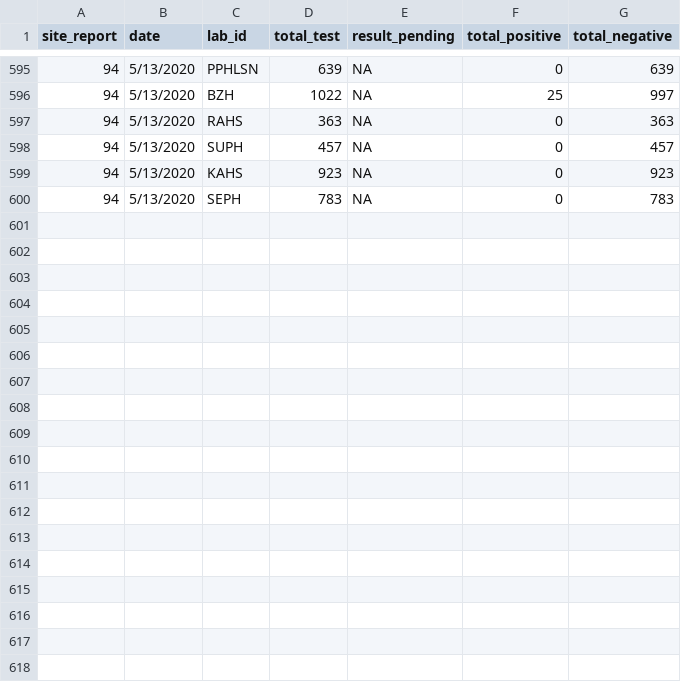
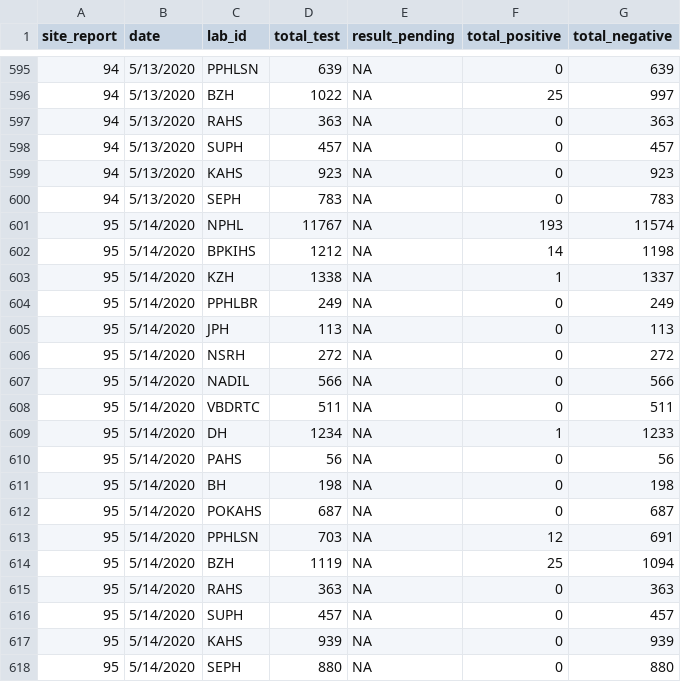
Before and after one commit to raunakms/covid19nepal, a TSV file: data/data_by_labs.tsv, drawn as a sheet; only a part is shown, gaps mark what is left out; the diff names each change by its address in the sheet, - before the commit and + after, or states it on an @@ line.

```diff
--- a/data/data_by_labs.tsv
+++ b/data/data_by_labs.tsv
+row 601: 95 | 5/14/2020 | NPHL | 11767 | NA | 193 | 11574
+row 602: 95 | 5/14/2020 | BPKIHS | 1212 | NA | 14 | 1198
+row 603: 95 | 5/14/2020 | KZH | 1338 | NA | 1 | 1337
+row 604: 95 | 5/14/2020 | PPHLBR | 249 | NA | 0 | 249
+row 605: 95 | 5/14/2020 | JPH | 113 | NA | 0 | 113
+row 606: 95 | 5/14/2020 | NSRH | 272 | NA | 0 | 272
+row 607: 95 | 5/14/2020 | NADIL | 566 | NA | 0 | 566
+row 608: 95 | 5/14/2020 | VBDRTC | 511 | NA | 0 | 511
+row 609: 95 | 5/14/2020 | DH | 1234 | NA | 1 | 1233
+row 610: 95 | 5/14/2020 | PAHS | 56 | NA | 0 | 56
+row 611: 95 | 5/14/2020 | BH | 198 | NA | 0 | 198
+row 612: 95 | 5/14/2020 | POKAHS | 687 | NA | 0 | 687
+row 613: 95 | 5/14/2020 | PPHLSN | 703 | NA | 12 | 691
+row 614: 95 | 5/14/2020 | BZH | 1119 | NA | 25 | 1094
+row 615: 95 | 5/14/2020 | RAHS | 363 | NA | 0 | 363
+row 616: 95 | 5/14/2020 | SUPH | 457 | NA | 0 | 457
+row 617: 95 | 5/14/2020 | KAHS | 939 | NA | 0 | 939
+row 618: 95 | 5/14/2020 | SEPH | 880 | NA | 0 | 880
```
Also changed, not shown: data/data_patients.tsv, data/data_total.tsv.
